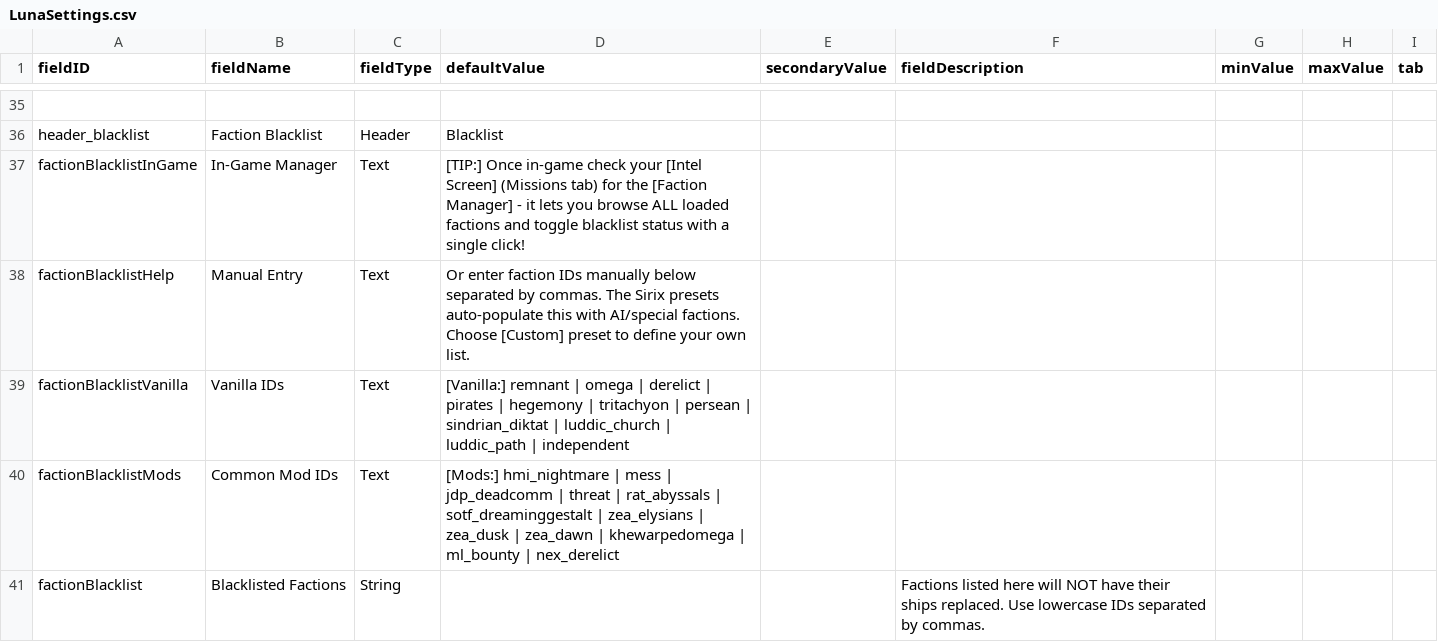
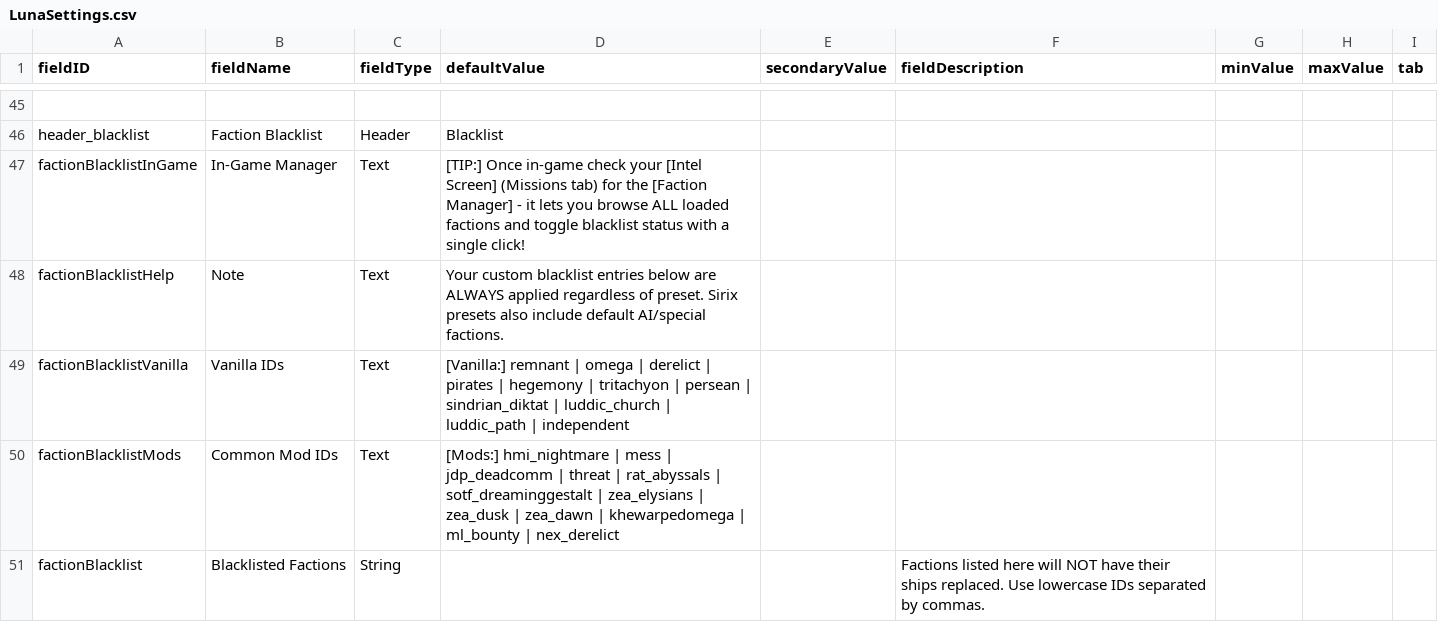
Before and after one commit to SirixKC/smaller-sector, a CSV file: data/config/LunaSettings.csv, drawn as a sheet; only a part is shown, gaps mark what is left out; the diff covers the shown part only.

```diff
--- a/data/config/LunaSettings.csv
+++ b/data/config/LunaSettings.csv
@@ -37,3 +47,3 @@ header_blacklist,Faction Blacklist,Header,Blacklist,,,,,
 factionBlacklistInGame,In-Game Manager,Text,"[TIP:] Once in-game check your [Intel Screen] (Missions tab) for the [Faction Manager] - it lets you browse ALL loaded factions and toggle blacklist status with a single click!",,,,,
-factionBlacklistHelp,Manual Entry,Text,"Or enter faction IDs manually below separated by commas. The Sirix presets auto-populate this with AI/special factions. Choose [Custom] preset to define your own list.",,,,,
+factionBlacklistHelp,Note,Text,"Your custom blacklist entries below are ALWAYS applied regardless of preset. Sirix presets also include default AI/special factions.",,,,,
 factionBlacklistVanilla,Vanilla IDs,Text,"[Vanilla:] remnant | omega | derelict | pirates | hegemony | tritachyon | persean | sindrian_diktat | luddic_church | luddic_path | independent",,,,,
```
Also changed, not shown: 14 added rows, 4 removed rows and 6 edited cells elsewhere in this file, 6 other files.
